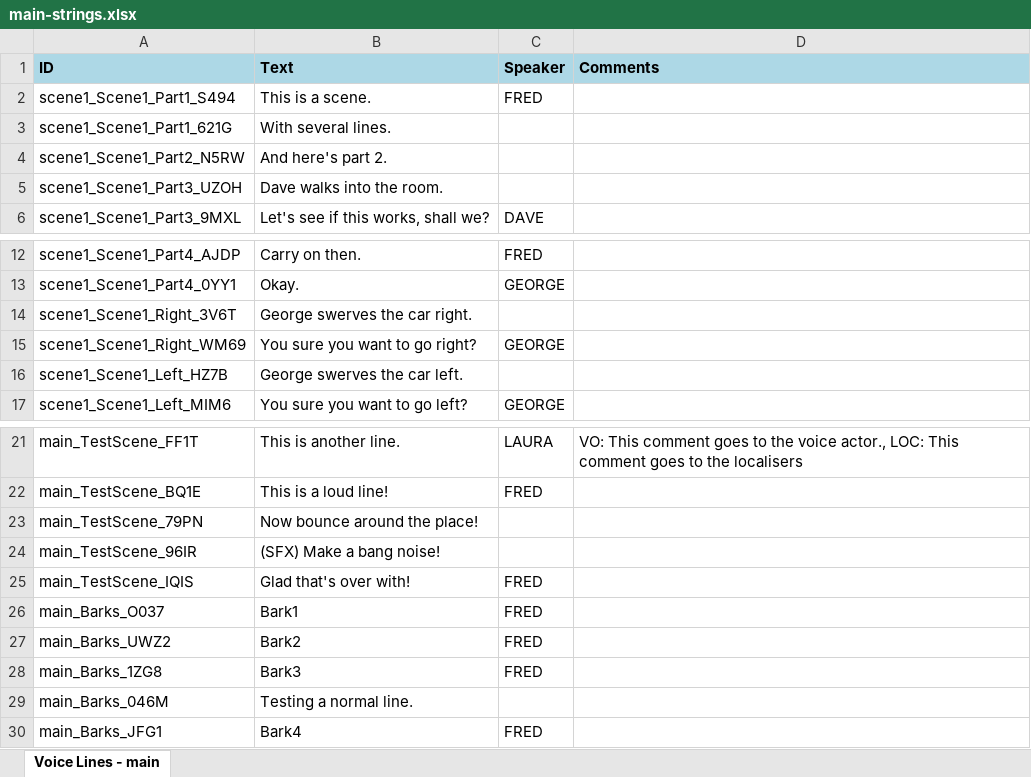
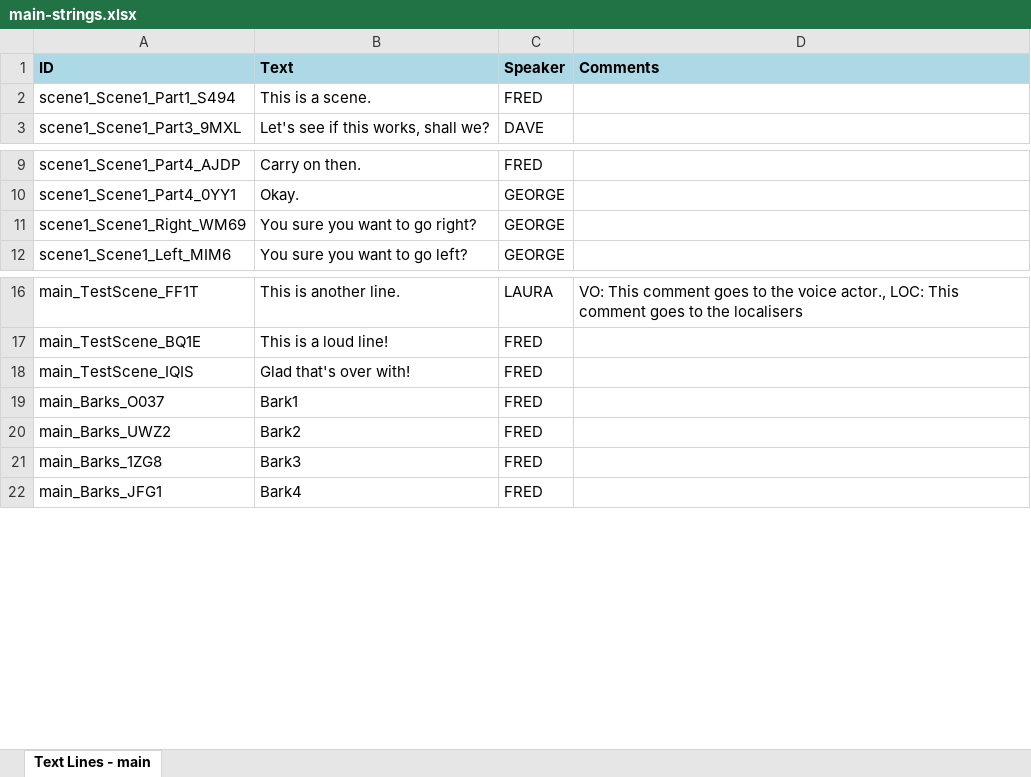
Before and after one commit to wildwinter/dink, an Excel workbook: examples/main-strings.xlsx, sheet Text Lines - main, drawn as a sheet; only a part is shown, gaps mark what is left out; values as stored, in another font and other column widths than the file's, no borders; table styles not drawn; the diff names each change by its address in the sheet, - before the commit and + after, or states it on an @@ line.

```diff
--- a/examples/main-strings.xlsx (sheet Text Lines - main)
+++ b/examples/main-strings.xlsx (sheet Text Lines - main)
-sheet tab: Voice Lines - main
+sheet tab: Text Lines - main
-row 3: scene1_Scene1_Part1_621G | With several lines.
-row 4: scene1_Scene1_Part2_N5RW | And here's part 2.
-row 5: scene1_Scene1_Part3_UZOH | Dave walks into the room.
-row 14: scene1_Scene1_Right_3V6T | George swerves the car right.
-row 16: scene1_Scene1_Left_HZ7B | George swerves the car left.
-row 23: main_TestScene_79PN | Now bounce around the place!
-row 24: main_TestScene_96IR | (SFX) Make a bang noise!
-row 29: main_Barks_046M | Testing a normal line.
```
Also changed, not shown: examples/main-voice.xlsx, 7 other files.
